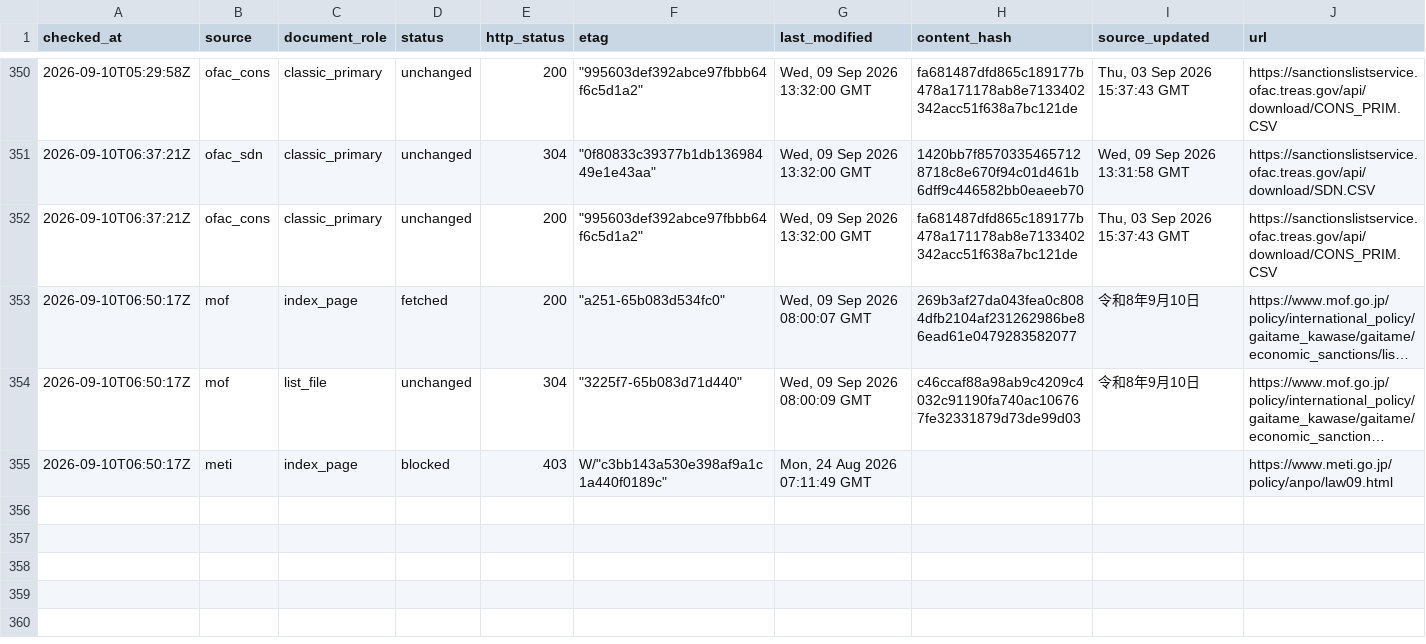
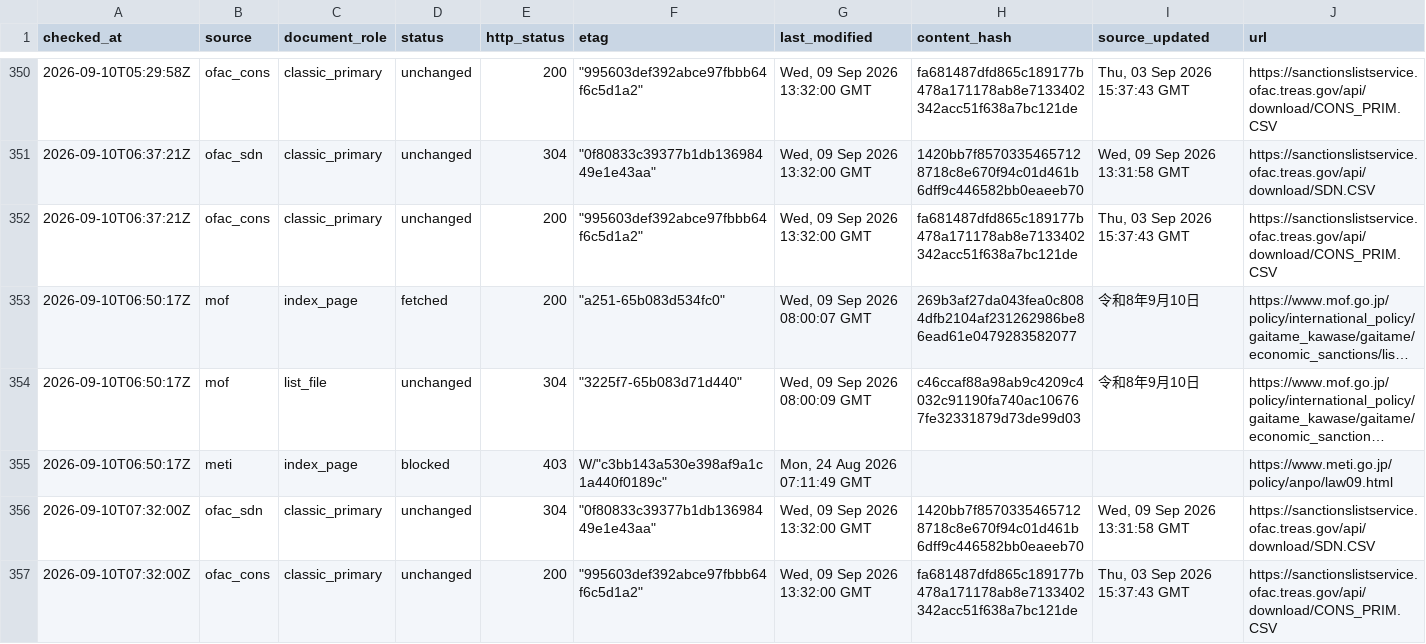
Before and after one commit to kenmizuno-cpu/sanctions-watch, a CSV file: data/source_audit/2026-09.csv, drawn as a sheet; only a part is shown, gaps mark what is left out; long unchanged cells end in …; rows hold the shown columns only; the diff names each change by its address in the sheet, - before the commit and + after, or states it on an @@ line.

```diff
--- a/data/source_audit/2026-09.csv
+++ b/data/source_audit/2026-09.csv
+row 356: 2026-09-10T07:32:00Z | ofac_sdn | classic_primary | unchanged | 304 | "0f80833c39377b1db13698449e1e43aa" | Wed, 09 Sep 2026 13:32:00 GMT | 1420bb7f85703354657128718c8e670f94c01d461b6dff9c446582bb0eaeeb70 | Wed, 09 Sep 2026 13:31:58 GMT | https://sanctionslistservice.ofac.treas.gov/api/download/SDN.CSV
+row 357: 2026-09-10T07:32:00Z | ofac_cons | classic_primary | unchanged | 200 | "995603def392abce97fbbb64f6c5d1a2" | Wed, 09 Sep 2026 13:32:00 GMT | fa681487dfd865c189177b478a171178ab8e7133402342acc51f638a7bc121de | Thu, 03 Sep 2026 15:37:43 GMT | https://sanctionslistservice.ofac.treas.gov/api/download/CONS_PRIM.CSV
```
Also changed, not shown: data/dashboard/status.csv, data/heartbeat/2026-09.csv.
